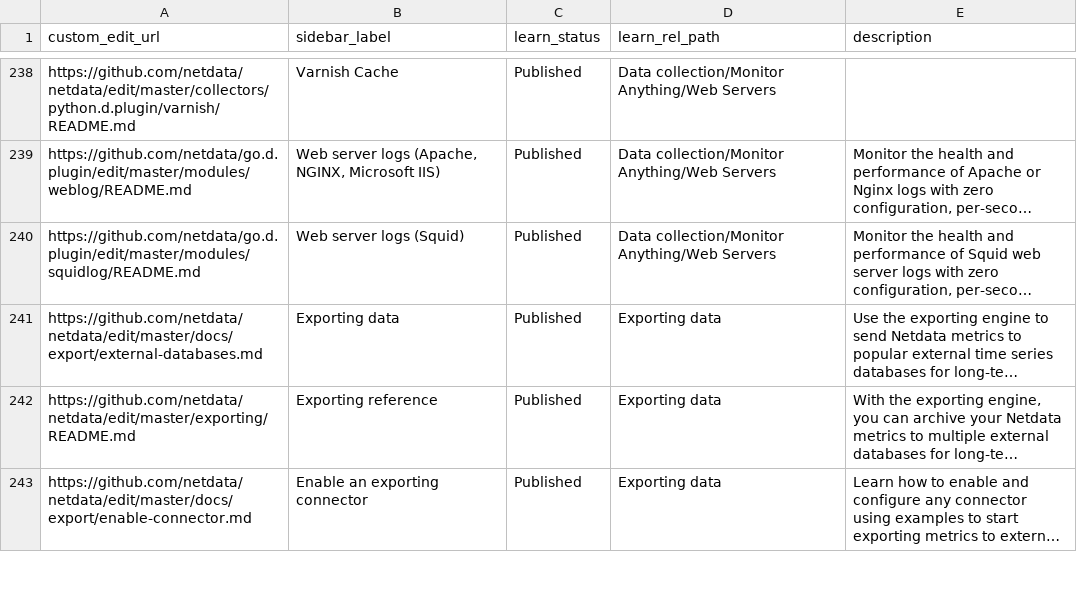
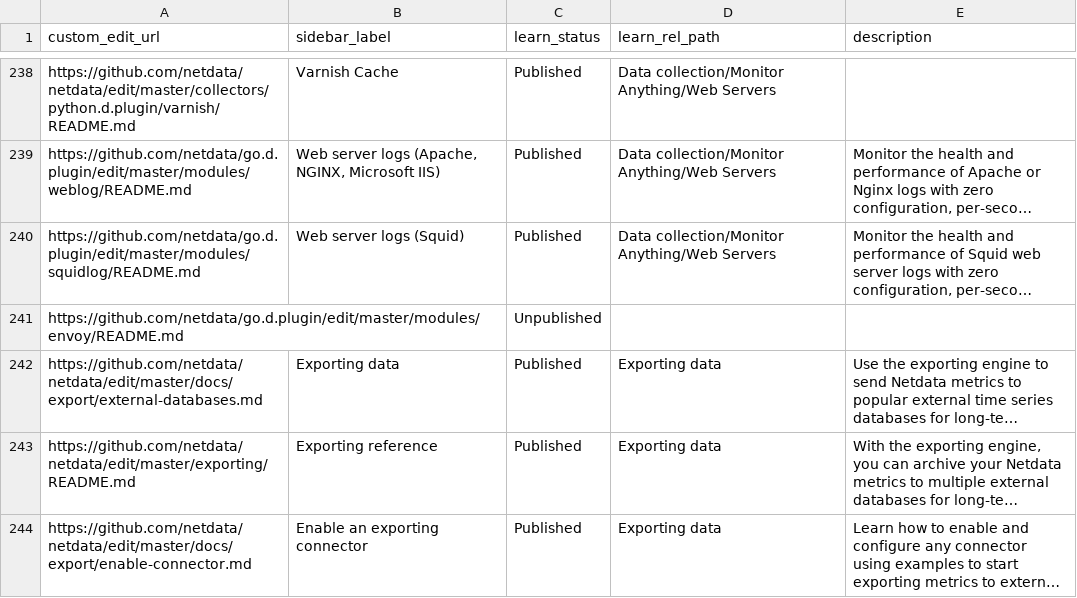
Before and after one commit to netdata/learn, a TSV file: map.tsv, drawn as a sheet; only a part is shown, gaps mark what is left out; long unchanged cells end in …; the diff names each change by its address in the sheet, - before the commit and + after, or states it on an @@ line.

Commit message:
add new file as unpublished until decided where it should go

```diff
--- a/map.tsv
+++ b/map.tsv
+row 241: https://github.com/netdata/go.d.plugin/edit/master/modules/envoy/README.md |  | Unpublished
```
